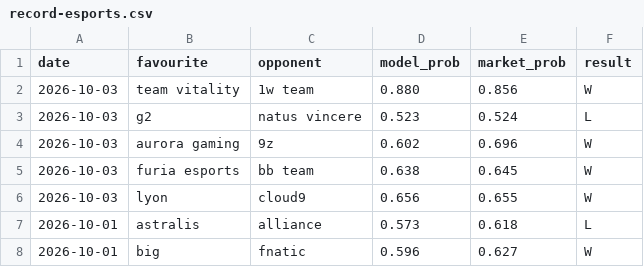
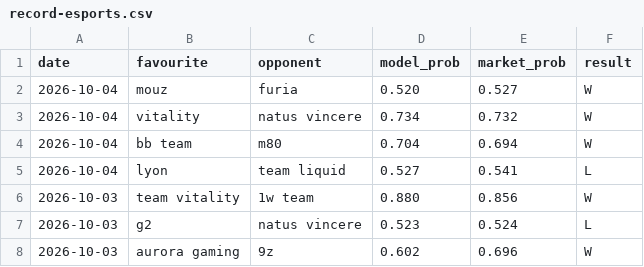
Before and after one commit to Altora-Analytics/altora-analytics, a CSV file: record-esports.csv, drawn as a sheet; only a part is shown; the shorter side is filled out with more unchanged rows.

Commit message:
daily record update 2026-10-05

```diff
--- a/record-esports.csv
+++ b/record-esports.csv
@@ -1,2 +1,6 @@
 date,favourite,opponent,model_prob,market_prob,result
+2026-10-04,mouz,furia,0.520,0.527,W
+2026-10-04,vitality,natus vincere,0.734,0.732,W
+2026-10-04,bb team,m80,0.704,0.694,W
+2026-10-04,lyon,team liquid,0.527,0.541,L
 2026-10-03,team vitality,1w team,0.880,0.856,W
```
Also changed, not shown: record-darts.csv, record-rugby.csv, 11 other files.
